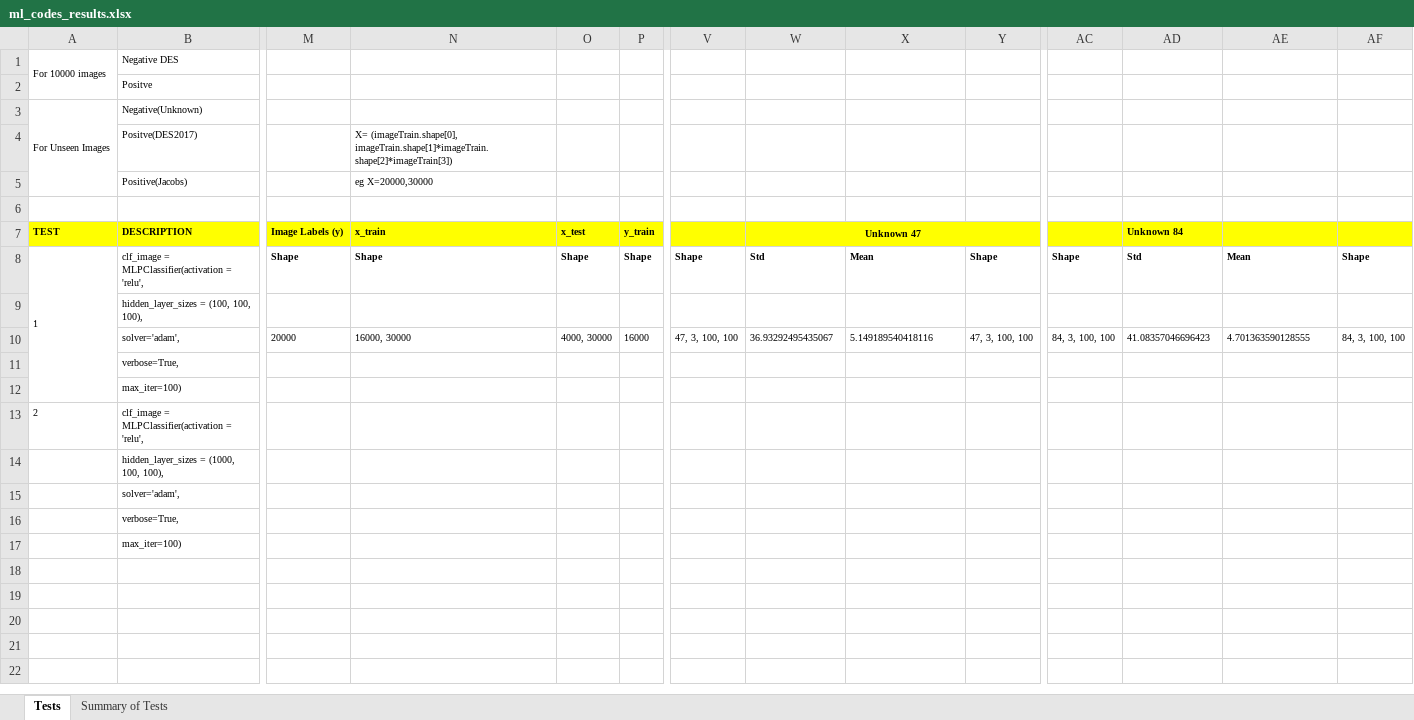
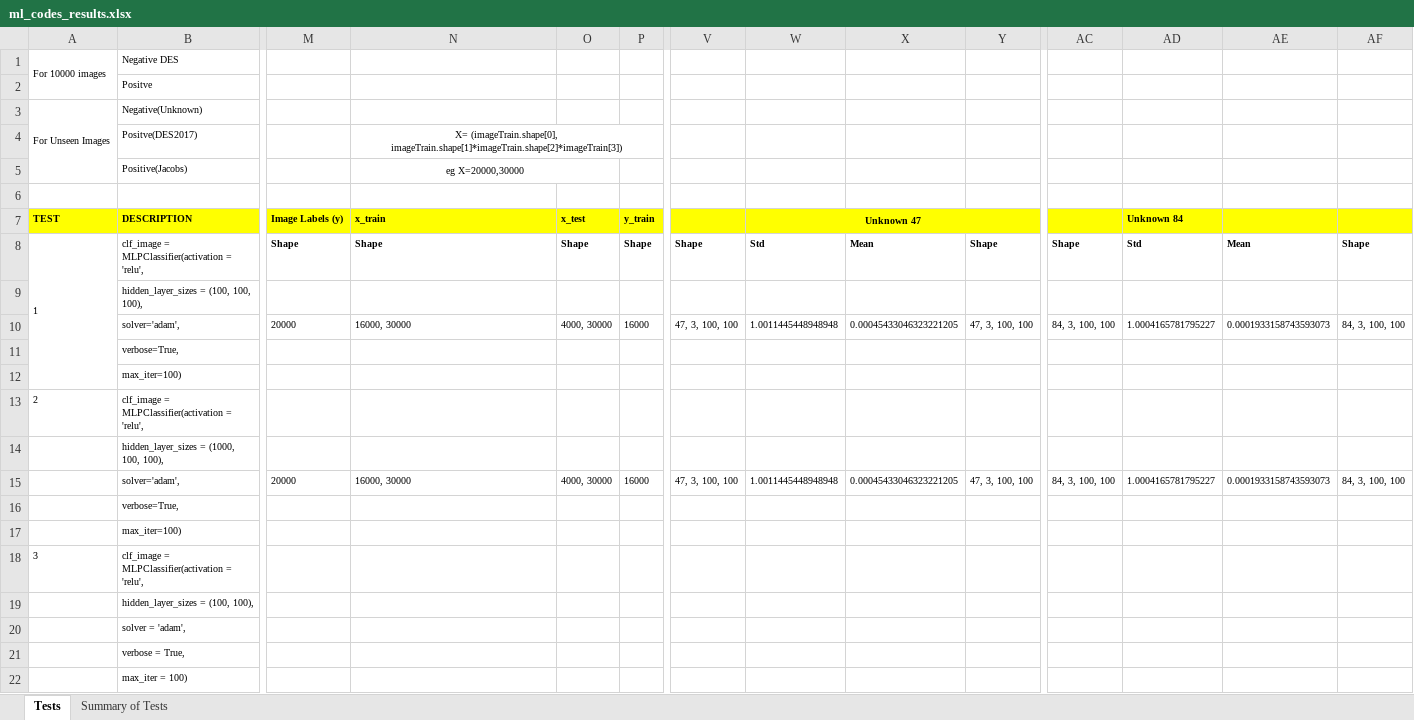
Before and after one commit to Annarien/GravitationalLenses, an Excel workbook: Results /ml_codes_results.xlsx, sheet Tests, drawn as a sheet; only a part is shown, gaps mark what is left out; values as stored, in another font and other column widths than the file's, no borders; removed rows and columns are numbered as before the commit, all else as after; rows hold the shown columns only; the diff names each change by its address in the sheet, - before the commit and + after, or states it on an @@ line.

```diff
--- a/Results /ml_codes_results.xlsx (sheet Tests)
+++ b/Results /ml_codes_results.xlsx (sheet Tests)
-N4:N5 alignment: left
+N4:N5 alignment: center
+N4:S4 merged
+N5:O5 merged
-W10: 36.93292495435067
+W10: 1.0011445448948948
-X10: 5.149189540418116
+X10: 0.00045433046323221205
-AD10: 41.08357046696423
+AD10: 1.0004165781795227
-AE10: 4.701363590128555
+AE10: 0.0001933158743593073
-row 15:  | solver='adam',
+row 15:  | solver='adam', | 20000 | 16000, 30000 | 4000, 30000 | 16000 | 47, 3, 100, 100 | 1.0011445448948948 | 0.00045433046323221205 | 47, 3, 100, 100 | 84, 3, 100, 100 | 1.0004165781795227 | 0.0001933158743593073 | 84, 3, 100, 100
+row 18: 3 | clf_image = MLPClassifier(activation = 'relu',
+row 19:  | hidden_layer_sizes = (100, 100),
+row 20:  | solver = 'adam',
+row 21:  | verbose = True,
+row 22:  | max_iter = 100)
```
Also changed, not shown: sheet Summary of Tests, 1 other file.
